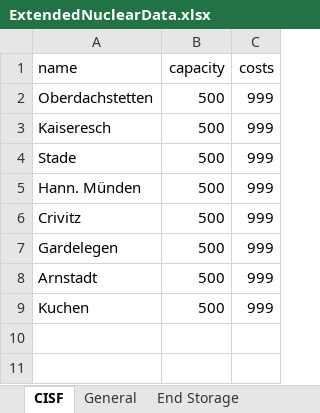
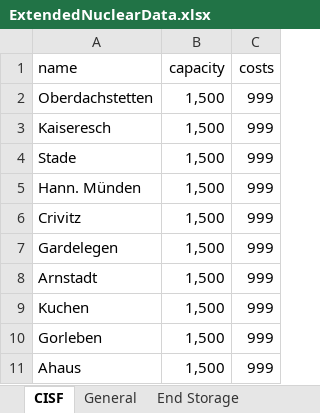
Before and after one commit to hzoerner/operations_oppenheimer, an Excel workbook: data/ExtendedNuclearData.xlsx, sheet CISF, drawn as a sheet; values as stored, in another font and other column widths than the file's, no borders; the diff names each change by its address in the sheet, - before the commit and + after, or states it on an @@ line.

```diff
--- a/data/ExtendedNuclearData.xlsx (sheet CISF)
+++ b/data/ExtendedNuclearData.xlsx (sheet CISF)
-B2:B9 (capacity): 500
+B2:B9 (capacity): 1,500
+row 10: Gorleben | 1,500 | 999
+row 11: Ahaus | 1,500 | 999
```
Also changed, not shown: sheet Transport, sheet End Storage, sheet Reactors, sheet General, 2 other files.
